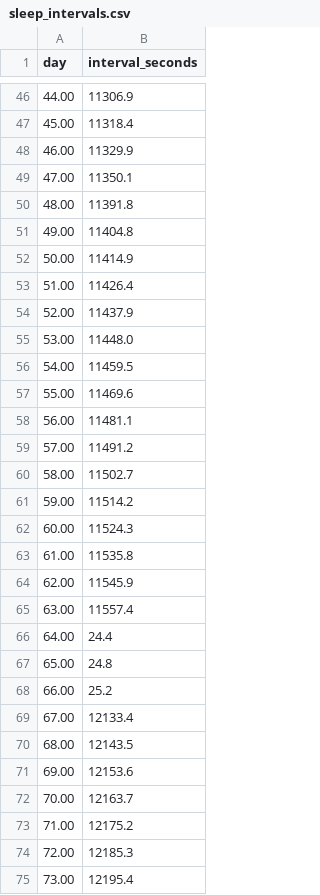
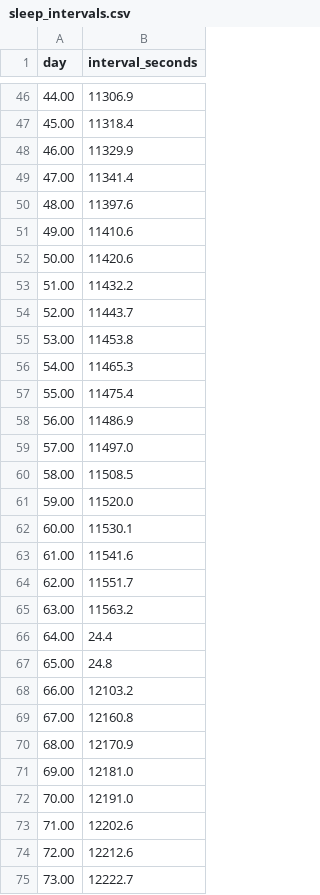
Before and after one commit to CavinKrenik/QRES_RaaS, a CSV file: crates/qres_sim/evaluation/results/sleep_intervals.csv, drawn as a sheet; only a part is shown, gaps mark what is left out; the diff covers the shown part only.

```diff
--- a/crates/qres_sim/evaluation/results/sleep_intervals.csv
+++ b/crates/qres_sim/evaluation/results/sleep_intervals.csv
@@ -48,28 +48,28 @@ day,interval_seconds
 46.00,11329.9
-47.00,11350.1
-48.00,11391.8
-49.00,11404.8
-50.00,11414.9
-51.00,11426.4
-52.00,11437.9
-53.00,11448.0
-54.00,11459.5
-55.00,11469.6
-56.00,11481.1
-57.00,11491.2
-58.00,11502.7
-59.00,11514.2
-60.00,11524.3
-61.00,11535.8
-62.00,11545.9
-63.00,11557.4
+47.00,11341.4
+48.00,11397.6
+49.00,11410.6
+50.00,11420.6
+51.00,11432.2
+52.00,11443.7
+53.00,11453.8
+54.00,11465.3
+55.00,11475.4
+56.00,11486.9
+57.00,11497.0
+58.00,11508.5
+59.00,11520.0
+60.00,11530.1
+61.00,11541.6
+62.00,11551.7
+63.00,11563.2
 64.00,24.4
 65.00,24.8
-66.00,25.2
-67.00,12133.4
-68.00,12143.5
-69.00,12153.6
-70.00,12163.7
-71.00,12175.2
-72.00,12185.3
-73.00,12195.4
+66.00,12103.2
+67.00,12160.8
+68.00,12170.9
+69.00,12181.0
+70.00,12191.0
+71.00,12202.6
+72.00,12212.6
+73.00,12222.7
```
Also changed, not shown: 71 edited cells elsewhere in this file, crates/qres_sim/evaluation/results/energy_timeline.csv, crates/qres_sim/evaluation/results/regime_timeline.csv, 48 other files.
